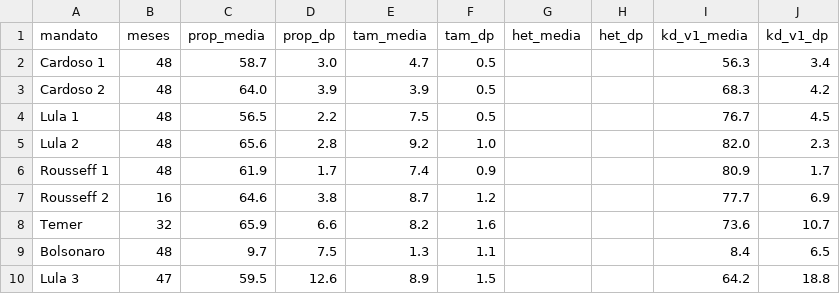
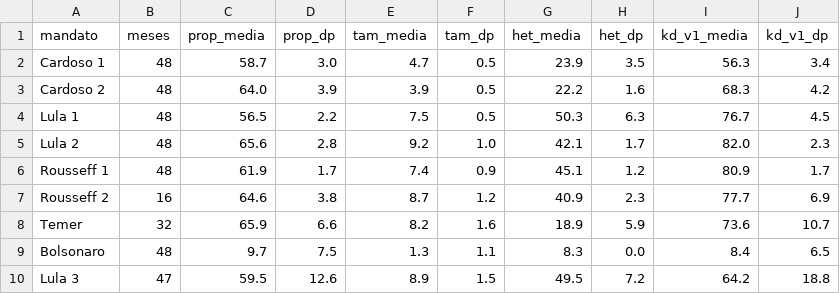
Before and after one commit to vinicius-dourado/chamberofdeputiesBrazil, a CSV file: coalizao/resultados/tabela1_estendida.csv, drawn as a sheet.

```diff
--- a/coalizao/resultados/tabela1_estendida.csv
+++ b/coalizao/resultados/tabela1_estendida.csv
@@ -1,10 +1,10 @@
 mandato;meses;prop_media;prop_dp;tam_media;tam_dp;het_media;het_dp;kd_v1_media;kd_v1_dp
-Cardoso 1;48;58.7;3.0;4.7;0.5;;;56.3;3.4
-Cardoso 2;48;64.0;3.9;3.9;0.5;;;68.3;4.2
-Lula 1;48;56.5;2.2;7.5;0.5;;;76.7;4.5
-Lula 2;48;65.6;2.8;9.2;1.0;;;82.0;2.3
-Rousseff 1;48;61.9;1.7;7.4;0.9;;;80.9;1.7
-Rousseff 2;16;64.6;3.8;8.7;1.2;;;77.7;6.9
-Temer;32;65.9;6.6;8.2;1.6;;;73.6;10.7
-Bolsonaro;48;9.7;7.5;1.3;1.1;;;8.4;6.5
-Lula 3;47;59.5;12.6;8.9;1.5;;;64.2;18.8
+Cardoso 1;48;58.7;3.0;4.7;0.5;23.9;3.5;56.3;3.4
+Cardoso 2;48;64.0;3.9;3.9;0.5;22.2;1.6;68.3;4.2
+Lula 1;48;56.5;2.2;7.5;0.5;50.3;6.3;76.7;4.5
+Lula 2;48;65.6;2.8;9.2;1.0;42.1;1.7;82.0;2.3
+Rousseff 1;48;61.9;1.7;7.4;0.9;45.1;1.2;80.9;1.7
+Rousseff 2;16;64.6;3.8;8.7;1.2;40.9;2.3;77.7;6.9
+Temer;32;65.9;6.6;8.2;1.6;18.9;5.9;73.6;10.7
+Bolsonaro;48;9.7;7.5;1.3;1.1;8.3;0.0;8.4;6.5
+Lula 3;47;59.5;12.6;8.9;1.5;49.5;7.2;64.2;18.8
```
Also changed, not shown: coalizao/resultados/painel_mensal_1995_2026.csv, 4 other files.
